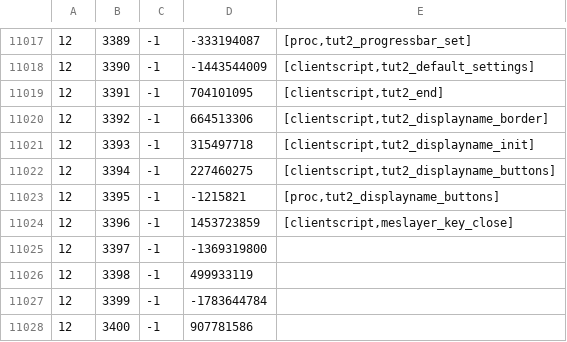
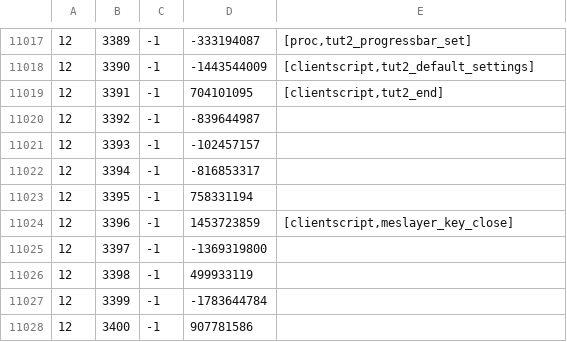
Before and after one commit to RuneStar/cache-names, a TSV file: names.tsv, drawn as a sheet; only a part is shown, gaps mark what is left out; the diff covers the shown part only.

```diff
--- a/names.tsv
+++ b/names.tsv
@@ -11019,6 +11019,6 @@
 12	3391	-1	704101095	[clientscript,tut2_end]
-12	3392	-1	664513306	[clientscript,tut2_displayname_border]
-12	3393	-1	315497718	[clientscript,tut2_displayname_init]
-12	3394	-1	227460275	[clientscript,tut2_displayname_buttons]
-12	3395	-1	-1215821	[proc,tut2_displayname_buttons]
+12	3392	-1	-839644987	
+12	3393	-1	-102457157	
+12	3394	-1	-816853317	
+12	3395	-1	758331194	
 12	3396	-1	1453723859	[clientscript,meslayer_key_close]
```
Also changed, not shown: 40 added rows elsewhere in this file, name-hashes.tsv.
